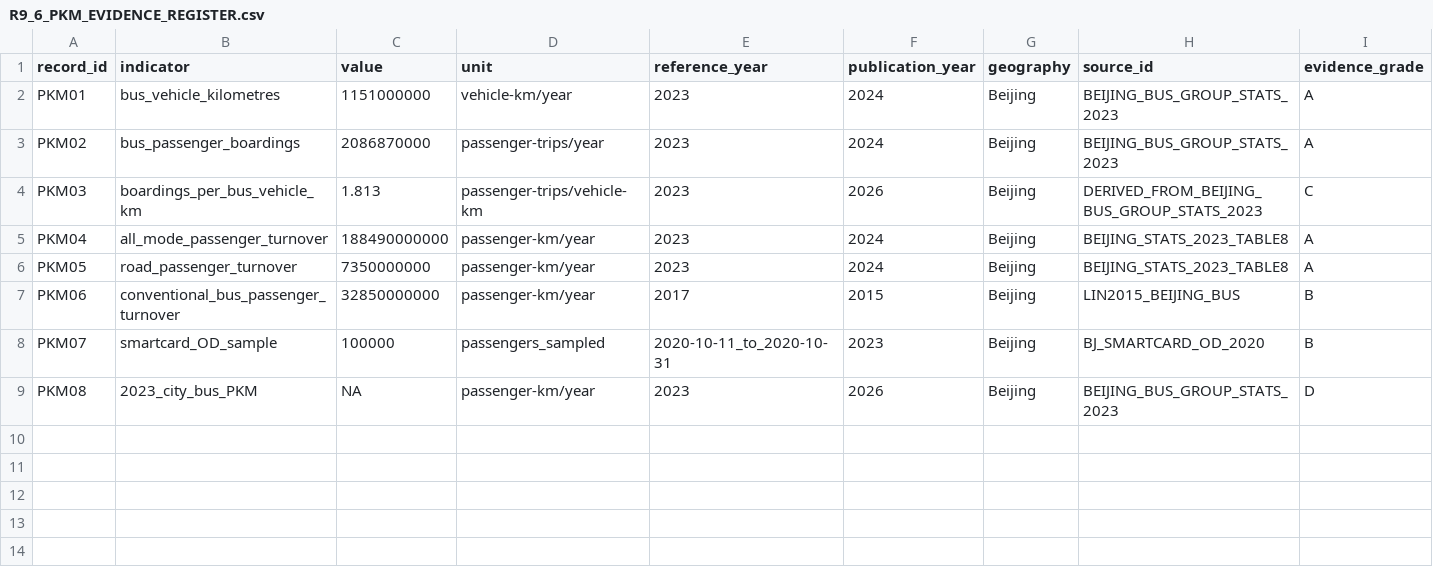
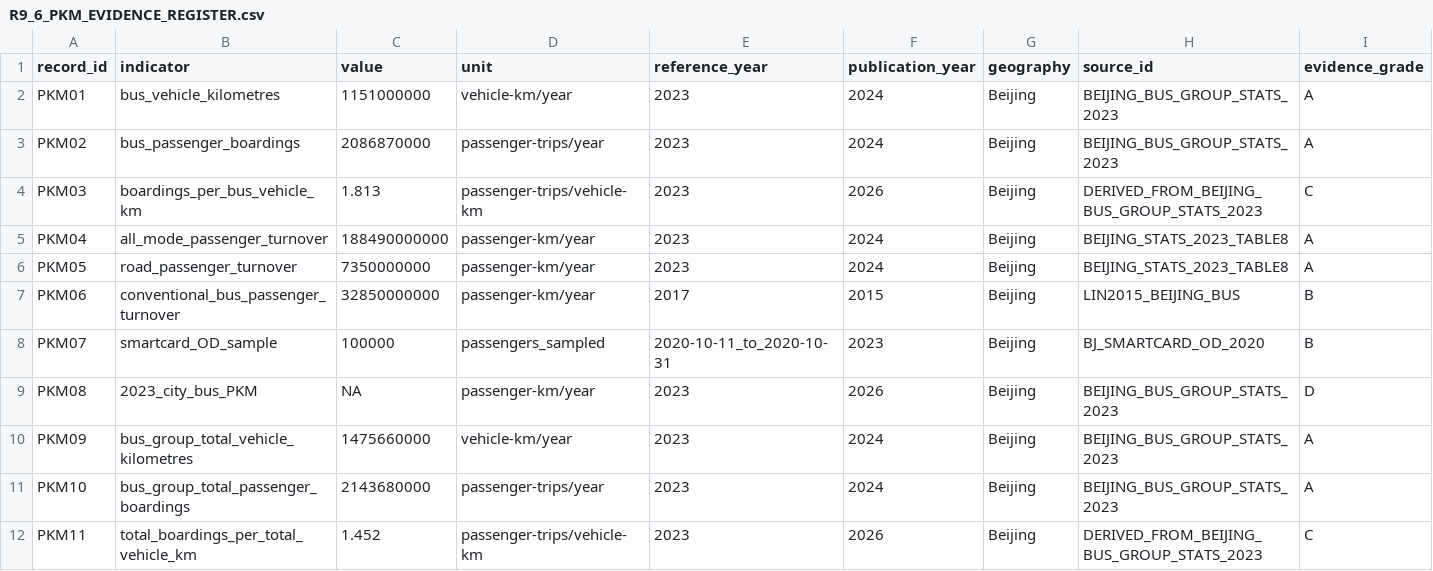
Before and after one commit to Alias0000001/APMCM-2023-C-Q5-Beijing, a CSV file: 07_LCA_LCIA/R9_6_PKM_EVIDENCE_REGISTER.csv, drawn as a sheet; only a part is shown; rows hold the shown columns only; the diff names each change by its address in the sheet, - before the commit and + after, or states it on an @@ line.

Commit message:
Add total-column bus operator activity cross-check

```diff
--- a/07_LCA_LCIA/R9_6_PKM_EVIDENCE_REGISTER.csv
+++ b/07_LCA_LCIA/R9_6_PKM_EVIDENCE_REGISTER.csv
+row 10: PKM09 | bus_group_total_vehicle_kilometres | 1475660000 | vehicle-km/year | 2023 | 2024 | Beijing | BEIJING_BUS_GROUP_STATS_2023 | A
+row 11: PKM10 | bus_group_total_passenger_boardings | 2143680000 | passenger-trips/year | 2023 | 2024 | Beijing | BEIJING_BUS_GROUP_STATS_2023 | A
+row 12: PKM11 | total_boardings_per_total_vehicle_km | 1.452 | passenger-trips/vehicle-km | 2023 | 2026 | Beijing | DERIVED_FROM_BEIJING_BUS_GROUP_STATS_2023 | C
```
